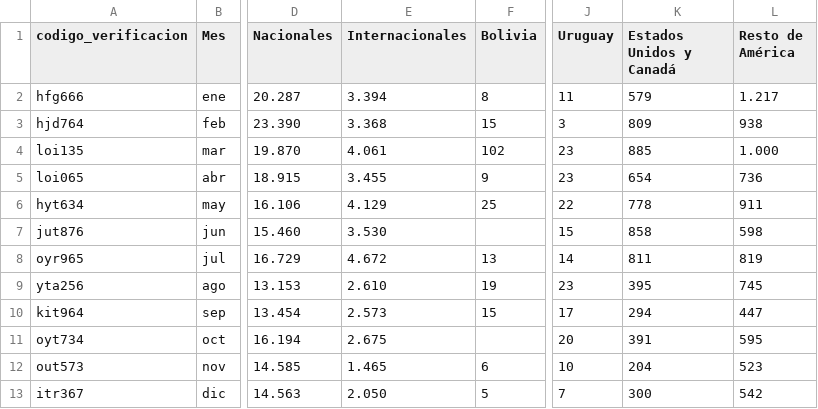
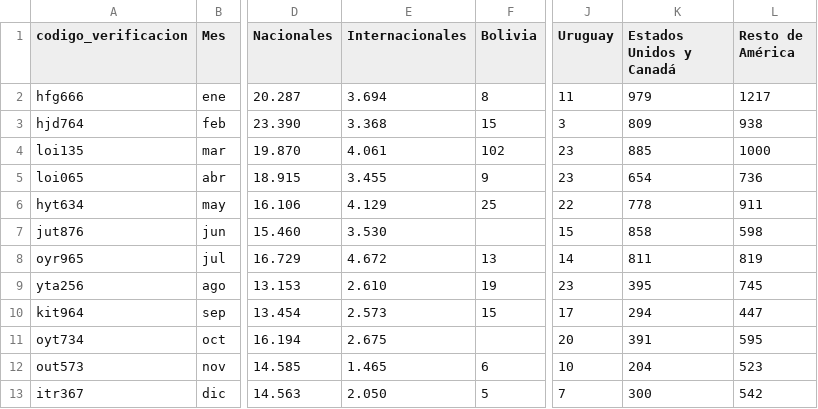
Before and after one commit to bmauriciob/dataBase, a CSV file: Arribos al aeropuerto de Córdoba 2013 - Hoja 1.csv, drawn as a sheet; only a part is shown, gaps mark what is left out; the diff names each change by its address in the sheet, - before the commit and + after, or states it on an @@ line.

Commit message:
Update Arribos al aeropuerto de Córdoba 2013 - Hoja 1.csv

```diff
--- a/Arribos al aeropuerto de Córdoba 2013 - Hoja 1.csv
+++ b/Arribos al aeropuerto de Córdoba 2013 - Hoja 1.csv
-E2 (Internacionales): 3.394
+E2 (Internacionales): 3.694
-K2 (Estados Unidos y Canadá): 579
+K2 (Estados Unidos y Canadá): 979
-L2 (Resto de América): 1.217
+L2 (Resto de América): 1217
-L4 (Resto de América): 1.000
+L4 (Resto de América): 1000
```
